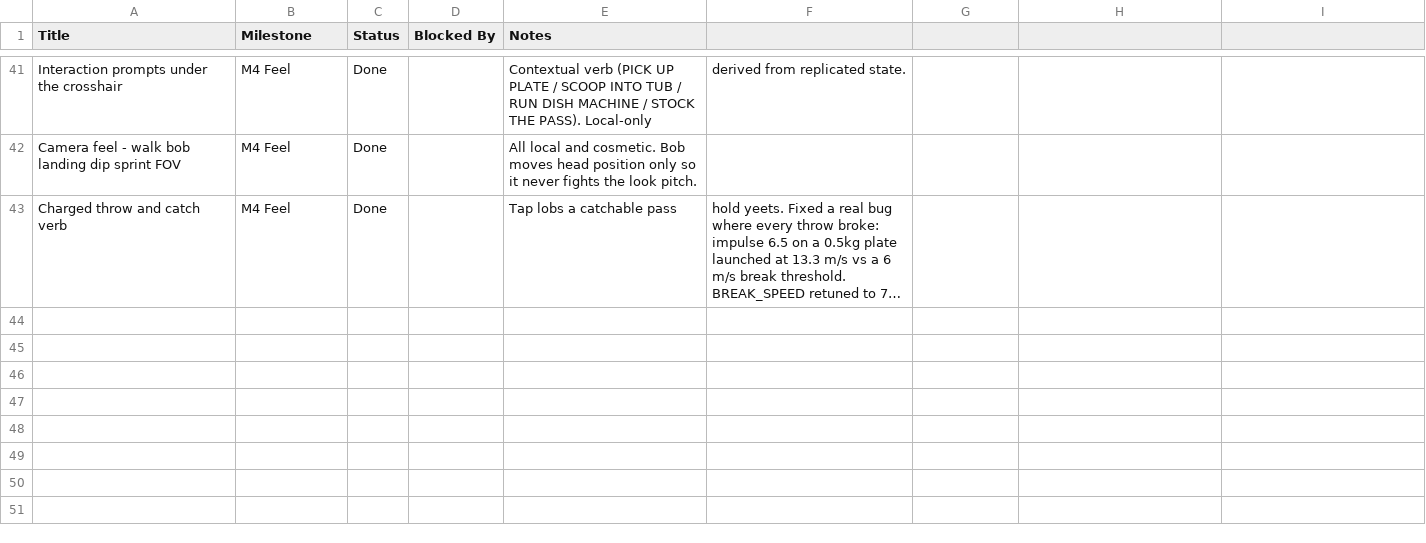
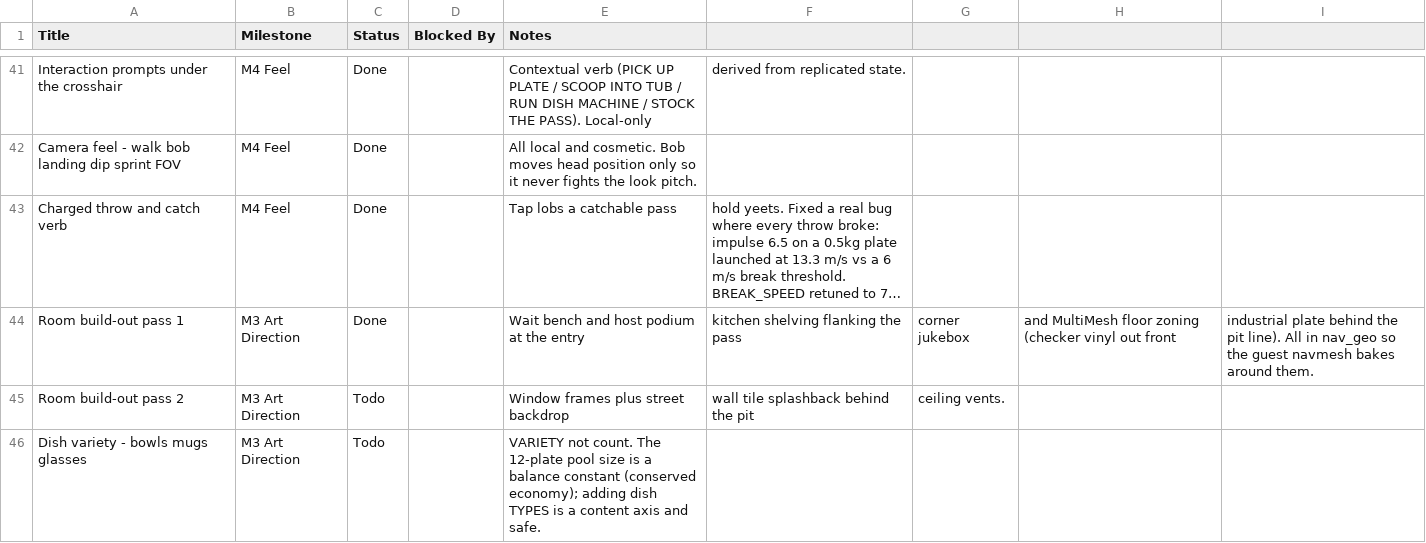
Before and after one commit to SheekTheDeveloper/Bussin, a CSV file: Docs/ROADMAP-miro.csv, drawn as a sheet; only a part is shown, gaps mark what is left out; long unchanged cells end in …; the diff names each change by its address in the sheet, - before the commit and + after, or states it on an @@ line.

Commit message:
Build out the diner: entry, kitchen backdrop, jukebox, and floor zoning
Room dressing pass, with an eye on legibility rather than decoration alone.

FLOOR ZONING does actual work. Checkerboard vinyl out front, industrial plate
past the pit line at x 6.6, so the guest half of the loop and the wet
breakable half read apart at a glance instead of being explained (GDD pillar 3,
"one closed loop, always legible"). Built as one MultiMesh per material, so a
few hundred tiles cost three draw calls and the low-end target stays intact.

FURNISHINGS, authored in Blender at ground-centre origins:

  wait_bench    58 polys   entry, where the queue actually stands
  host_podium   18 polys   entry, makes the door queue diegetic
  wall_shelf   132 polys   two, flanking the pass: sells the black-box kitchen
  jukebox       60 polys   corner hero piece

Each is a StaticBody3D in the nav_geo group, so the runtime navmesh bake routes
guests around it. That is the real risk in this room: collision added outside
that group would let guests walk through furniture, and collision added to
something meant to be cosmetic would silently reshape the navmesh. DinerDecor
stays colliderless by design and is unaffected.

Deliberately NOT added: booths or counter seating on the guest floor. A seat a
player cannot seat a party at reads as a bug, so the dressing stays in the
entry, the pit side, and the kitchen backdrop, and the guest floor keeps
meaning exactly one thing.

Verified beyond the usual pair: the guest soak was run three times to confirm
the navmesh still bakes around the new colliders and parties still seat
(covers 6/6/6). A furnishing placed into the door-to-tables corridor would show
up as covers collapsing to zero, which is the failure this guards.

```diff
--- a/Docs/ROADMAP-miro.csv
+++ b/Docs/ROADMAP-miro.csv
+row 44: Room build-out pass 1 | M3 Art Direction | Done |  | Wait bench and host podium at the entry | kitchen shelving flanking the pass | corner jukebox | and MultiMesh floor zoning (checker vinyl out front | industrial plate behind the pit line). All in nav_geo so the guest navmesh bakes around them.
+row 45: Room build-out pass 2 | M3 Art Direction | Todo |  | Window frames plus street backdrop | wall tile splashback behind the pit | ceiling vents.
+row 46: Dish variety - bowls mugs glasses | M3 Art Direction | Todo |  | VARIETY not count. The 12-plate pool size is a balance constant (conserved economy); adding dish TYPES is a content axis and safe.
```
Also changed, not shown: 12 other files.
